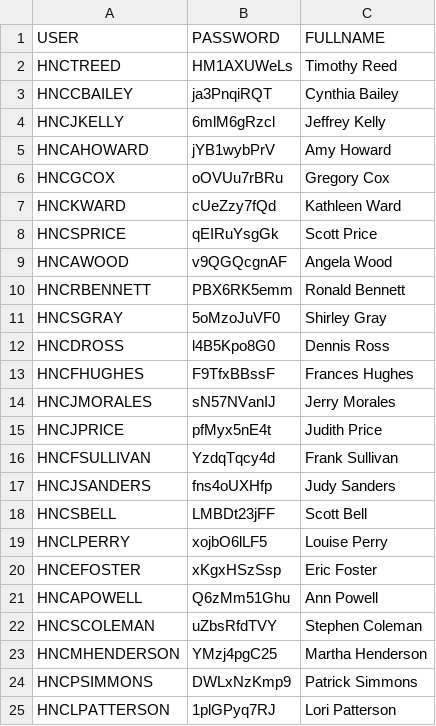
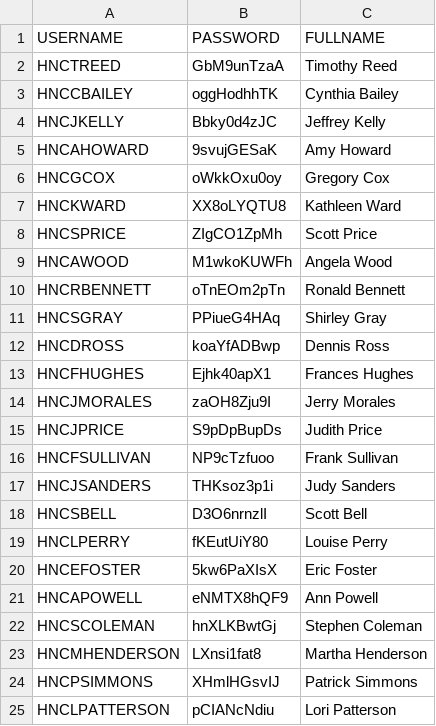
Before and after one commit to kennyHH/AWS, a CSV file: users_csv/hncwebmr.csv, drawn as a sheet.

```diff
--- a/users_csv/hncwebmr.csv
+++ b/users_csv/hncwebmr.csv
@@ -1,25 +1,25 @@
-USER,PASSWORD,FULLNAME
-HNCTREED,HM1AXUWeLs,Timothy Reed
-HNCCBAILEY,ja3PnqiRQT,Cynthia Bailey
-HNCJKELLY,6mlM6gRzcl,Jeffrey Kelly
-HNCAHOWARD,jYB1wybPrV,Amy Howard
-HNCGCOX,oOVUu7rBRu,Gregory Cox
-HNCKWARD,cUeZzy7fQd,Kathleen Ward
-HNCSPRICE,qEIRuYsgGk,Scott Price
-HNCAWOOD,v9QGQcgnAF,Angela Wood
-HNCRBENNETT,PBX6RK5emm,Ronald Bennett
-HNCSGRAY,5oMzoJuVF0,Shirley Gray
-HNCDROSS,l4B5Kpo8G0,Dennis Ross
-HNCFHUGHES,F9TfxBBssF,Frances Hughes
-HNCJMORALES,sN57NVanIJ,Jerry Morales
-HNCJPRICE,pfMyx5nE4t,Judith Price
-HNCFSULLIVAN,YzdqTqcy4d,Frank Sullivan
-HNCJSANDERS,fns4oUXHfp,Judy Sanders
-HNCSBELL,LMBDt23jFF,Scott Bell
-HNCLPERRY,xojbO6lLF5,Louise Perry
-HNCEFOSTER,xKgxHSzSsp,Eric Foster
-HNCAPOWELL,Q6zMm51Ghu,Ann Powell
-HNCSCOLEMAN,uZbsRfdTVY,Stephen Coleman
-HNCMHENDERSON,YMzj4pgC25,Martha Henderson
-HNCPSIMMONS,DWLxNzKmp9,Patrick Simmons
-HNCLPATTERSON,1plGPyq7RJ,Lori Patterson
+USERNAME,PASSWORD,FULLNAME
+HNCTREED,GbM9unTzaA,Timothy Reed
+HNCCBAILEY,oggHodhhTK,Cynthia Bailey
+HNCJKELLY,Bbky0d4zJC,Jeffrey Kelly
+HNCAHOWARD,9svujGESaK,Amy Howard
+HNCGCOX,oWkkOxu0oy,Gregory Cox
+HNCKWARD,XX8oLYQTU8,Kathleen Ward
+HNCSPRICE,ZIgCO1ZpMh,Scott Price
+HNCAWOOD,M1wkoKUWFh,Angela Wood
+HNCRBENNETT,oTnEOm2pTn,Ronald Bennett
+HNCSGRAY,PPiueG4HAq,Shirley Gray
+HNCDROSS,koaYfADBwp,Dennis Ross
+HNCFHUGHES,Ejhk40apX1,Frances Hughes
+HNCJMORALES,zaOH8Zju9I,Jerry Morales
+HNCJPRICE,S9pDpBupDs,Judith Price
+HNCFSULLIVAN,NP9cTzfuoo,Frank Sullivan
+HNCJSANDERS,THKsoz3p1i,Judy Sanders
+HNCSBELL,D3O6nrnzlI,Scott Bell
+HNCLPERRY,fKEutUiY80,Louise Perry
+HNCEFOSTER,5kw6PaXIsX,Eric Foster
+HNCAPOWELL,eNMTX8hQF9,Ann Powell
+HNCSCOLEMAN,hnXLKBwtGj,Stephen Coleman
+HNCMHENDERSON,LXnsi1fat8,Martha Henderson
+HNCPSIMMONS,XHmlHGsvIJ,Patrick Simmons
+HNCLPATTERSON,pCIANcNdiu,Lori Patterson
```
Also changed, not shown: users_csv/hnccssa.csv, users_csv/hncothers.csv, 2 other files.
